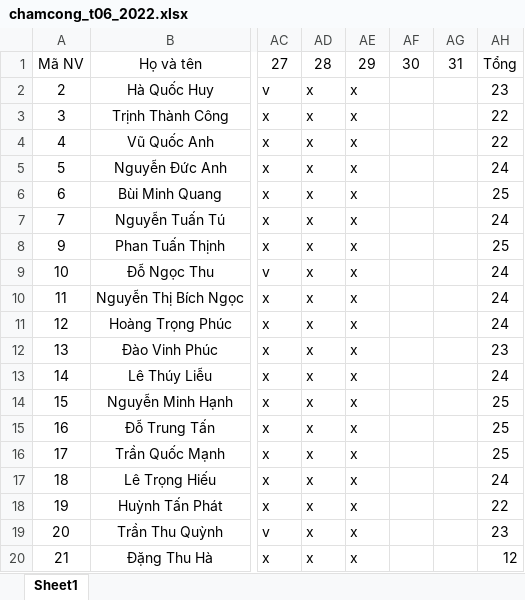
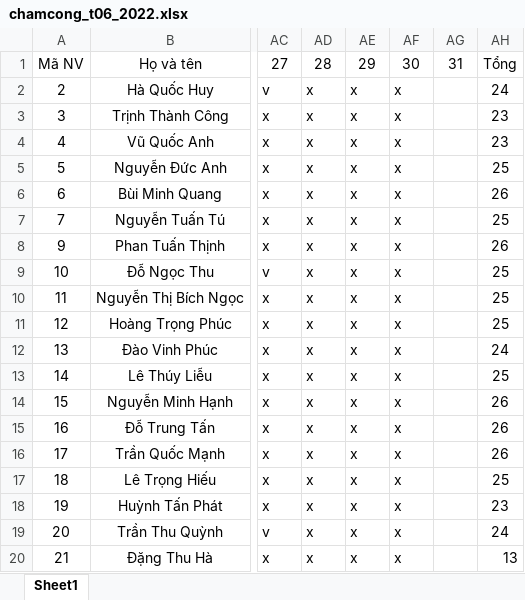
Before and after one commit to edosin01/hr-management, an Excel workbook: assets/SourceFile/chamcong_t06_2022.xlsx, sheet Sheet1, drawn as a sheet; only a part is shown, gaps mark what is left out; values as stored, in another font and other column widths than the file's, no borders; conditional formats not drawn; the diff names each change by its address in the sheet, - before the commit and + after, or states it on an @@ line.

```diff
--- a/assets/SourceFile/chamcong_t06_2022.xlsx (sheet Sheet1)
+++ b/assets/SourceFile/chamcong_t06_2022.xlsx (sheet Sheet1)
-AF2:AF20: (empty)
+AF2:AF20: x
-AH2: 23
+AH2: 24
-AH3:AH4: 22
+AH3:AH4: 23
-AH5: 24
+AH5: 25
-AH6: 25
+AH6: 26
-AH7: 24
+AH7: 25
-AH8: 25
+AH8: 26
-AH9:AH11: 24
+AH9:AH11: 25
-AH12: 23
+AH12: 24
-AH13: 24
+AH13: 25
-AH14:AH16: 25
+AH14:AH16: 26
-AH17: 24
+AH17: 25
-AH18: 22
+AH18: 23
-AH19: 23
+AH19: 24
-AH20: 12
+AH20: 13
```
Also changed, not shown: 9 other files.
